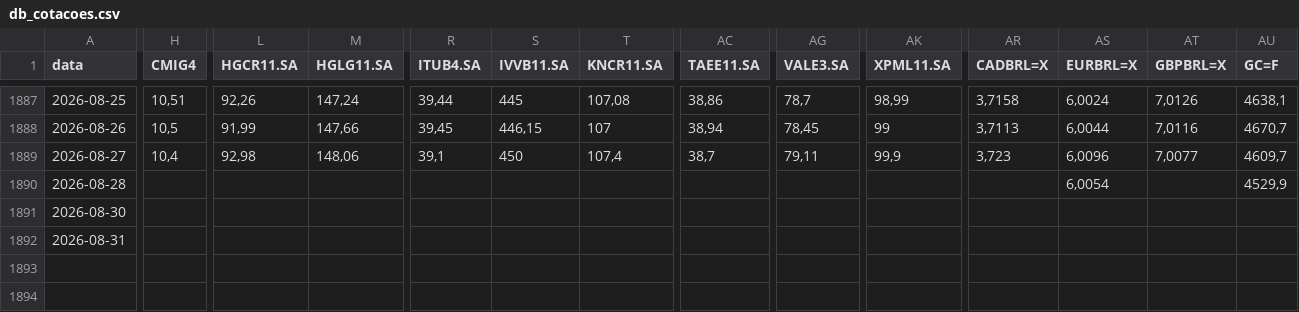
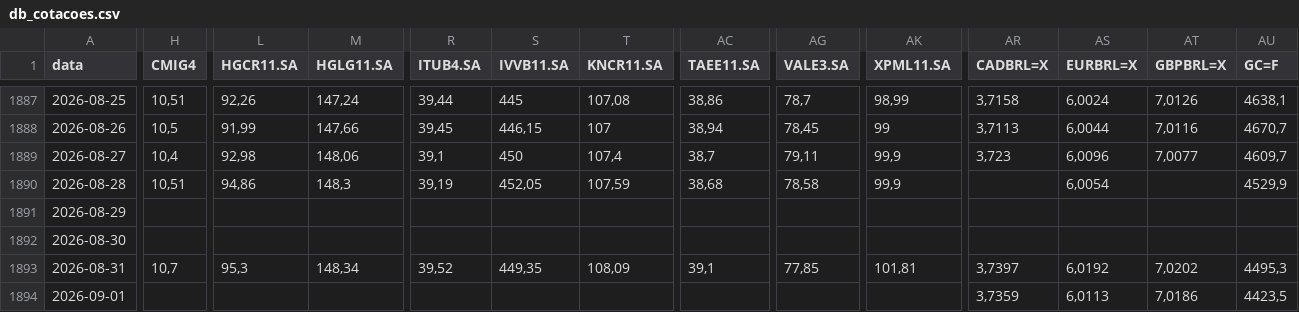
Before and after one commit to barrowsbr/Meus-investimentos-dev, a CSV file: db_cotacoes.csv, drawn as a sheet; only a part is shown, gaps mark what is left out; addresses are those after the commit; rows hold the shown columns only; the diff covers the shown part only; the diff names each change by its address in the sheet, - before the commit and + after, or states it on an @@ line.

```diff
--- a/db_cotacoes.csv
+++ b/db_cotacoes.csv
-H1890 (CMIG4): (empty)
+H1890 (CMIG4): 10,51
-L1890 (HGCR11.SA): (empty)
+L1890 (HGCR11.SA): 94,86
-M1890 (HGLG11.SA): (empty)
+M1890 (HGLG11.SA): 148,3
-R1890 (ITUB4.SA): (empty)
+R1890 (ITUB4.SA): 39,19
-S1890 (IVVB11.SA): (empty)
+S1890 (IVVB11.SA): 452,05
-T1890 (KNCR11.SA): (empty)
+T1890 (KNCR11.SA): 107,59
-AC1890 (TAEE11.SA): (empty)
+AC1890 (TAEE11.SA): 38,68
-AG1890 (VALE3.SA): (empty)
+AG1890 (VALE3.SA): 78,58
-AK1890 (XPML11.SA): (empty)
+AK1890 (XPML11.SA): 99,9
+row 1891: 2026-08-29
-H1893 (CMIG4): (empty)
+H1893 (CMIG4): 10,7
-L1893 (HGCR11.SA): (empty)
+L1893 (HGCR11.SA): 95,3
-M1893 (HGLG11.SA): (empty)
+M1893 (HGLG11.SA): 148,34
-R1893 (ITUB4.SA): (empty)
+R1893 (ITUB4.SA): 39,52
-S1893 (IVVB11.SA): (empty)
+S1893 (IVVB11.SA): 449,35
-T1893 (KNCR11.SA): (empty)
+T1893 (KNCR11.SA): 108,09
-AC1893 (TAEE11.SA): (empty)
+AC1893 (TAEE11.SA): 39,1
-AG1893 (VALE3.SA): (empty)
+AG1893 (VALE3.SA): 77,85
-AK1893 (XPML11.SA): (empty)
+AK1893 (XPML11.SA): 101,81
-AR1893 (CADBRL=X): (empty)
+AR1893 (CADBRL=X): 3,7397
-AS1893 (EURBRL=X): (empty)
+AS1893 (EURBRL=X): 6,0192
-AT1893 (GBPBRL=X): (empty)
+AT1893 (GBPBRL=X): 7,0202
-AU1893 (GC=F): (empty)
+AU1893 (GC=F): 4495,3
+row 1894: 2026-09-01 |  |  |  |  |  |  |  |  |  | 3,7359 | 6,0113 | 7,0186 | 4423,5
```
Also changed, not shown: 24 edited cells elsewhere in this file, etf_mundo_map.csv, historico_patrimonio.csv, 6 other files.
